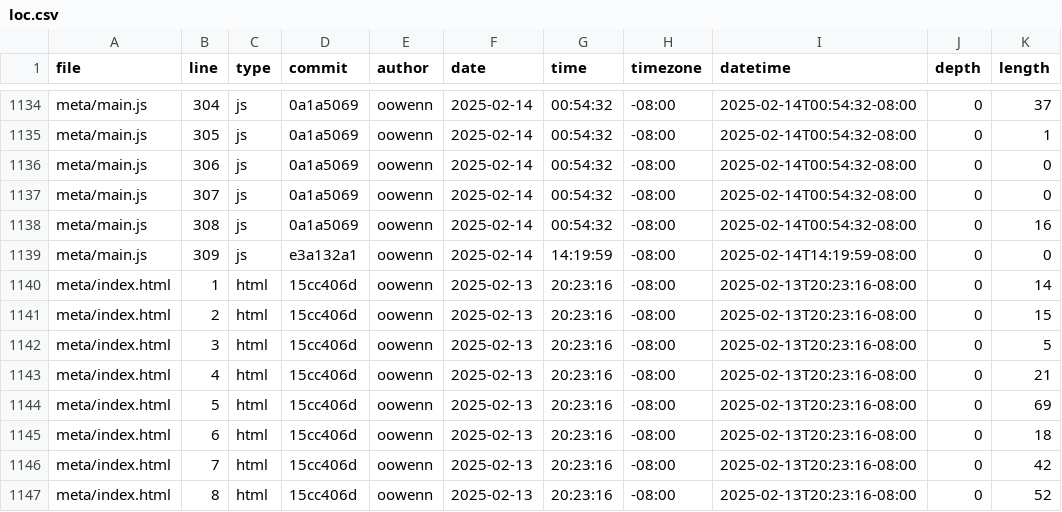
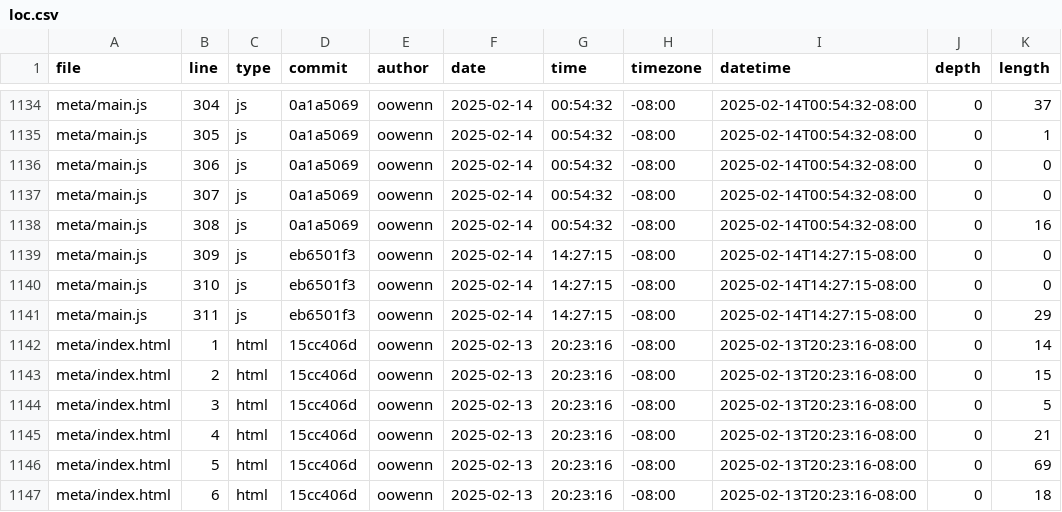
Before and after one commit to oowenn/portfolio, a CSV file: meta/loc.csv, drawn as a sheet; only a part is shown, gaps mark what is left out; the shorter side is filled out with more unchanged rows.

```diff
--- a/meta/loc.csv
+++ b/meta/loc.csv
@@ -1138,3 +1138,5 @@ meta/main.js,307,js,0a1a5069,oowenn,2025-02-14,00:54:32,-08:00,2025-02-14T00:54:
 meta/main.js,308,js,0a1a5069,oowenn,2025-02-14,00:54:32,-08:00,2025-02-14T00:54:32-08:00,0,16
-meta/main.js,309,js,e3a132a1,oowenn,2025-02-14,14:19:59,-08:00,2025-02-14T14:19:59-08:00,0,0
+meta/main.js,309,js,eb6501f3,oowenn,2025-02-14,14:27:15,-08:00,2025-02-14T14:27:15-08:00,0,0
+meta/main.js,310,js,eb6501f3,oowenn,2025-02-14,14:27:15,-08:00,2025-02-14T14:27:15-08:00,0,0
+meta/main.js,311,js,eb6501f3,oowenn,2025-02-14,14:27:15,-08:00,2025-02-14T14:27:15-08:00,0,29
 meta/index.html,1,html,15cc406d,oowenn,2025-02-13,20:23:16,-08:00,2025-02-13T20:23:16-08:00,0,14
```
